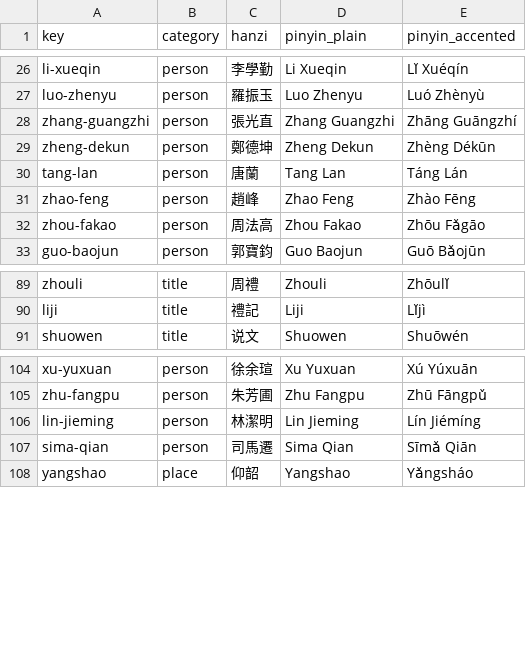
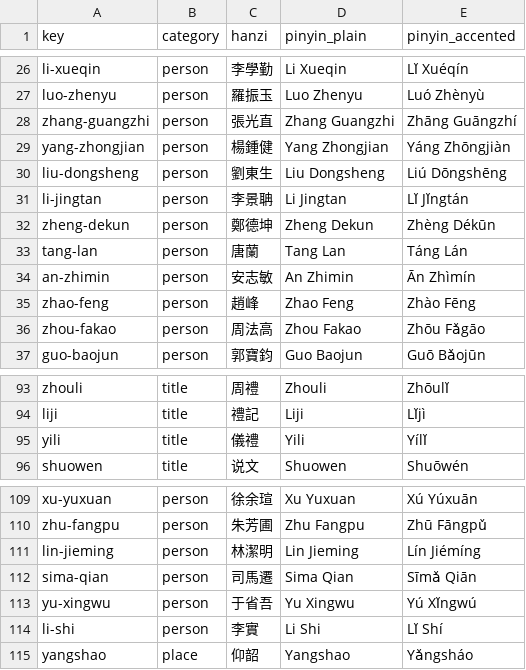
Before and after one commit to nh36/Keightley, a TSV file: data/pinyin_terms.tsv, drawn as a sheet; only a part is shown, gaps mark what is left out.

```diff
--- a/data/pinyin_terms.tsv
+++ b/data/pinyin_terms.tsv
@@ -28,4 +28,8 @@ luo-zhenyu	person	羅振玉	Luo Zhenyu	Luó Zhènyù
 zhang-guangzhi	person	張光直	Zhang Guangzhi	Zhāng Guāngzhí
+yang-zhongjian	person	楊鍾健	Yang Zhongjian	Yáng Zhōngjiàn
+liu-dongsheng	person	劉東生	Liu Dongsheng	Liú Dōngshēng
+li-jingtan	person	李景聃	Li Jingtan	Lǐ Jǐngtán
 zheng-dekun	person	鄭德坤	Zheng Dekun	Zhèng Dékūn
 tang-lan	person	唐蘭	Tang Lan	Táng Lán
+an-zhimin	person	安志敏	An Zhimin	Ān Zhìmín
 zhao-feng	person	趙峰	Zhao Feng	Zhào Fēng
@@ -90,2 +94,3 @@ zhouli	title	周禮	Zhouli	Zhōulǐ
 liji	title	禮記	Liji	Lǐjì
+yili	title	儀禮	Yili	Yílǐ
 shuowen	title	说文	Shuowen	Shuōwén
@@ -107,2 +112,4 @@ lin-jieming	person	林潔明	Lin Jieming	Lín Jiémíng
 sima-qian	person	司馬遷	Sima Qian	Sīmǎ Qiān
+yu-xingwu	person	于省吾	Yu Xingwu	Yú Xǐngwú
+li-shi	person	李實	Li Shi	Lǐ Shí
 yangshao	place	仰韶	Yangshao	Yǎngsháo
```
Also changed, not shown: 8 other files.
